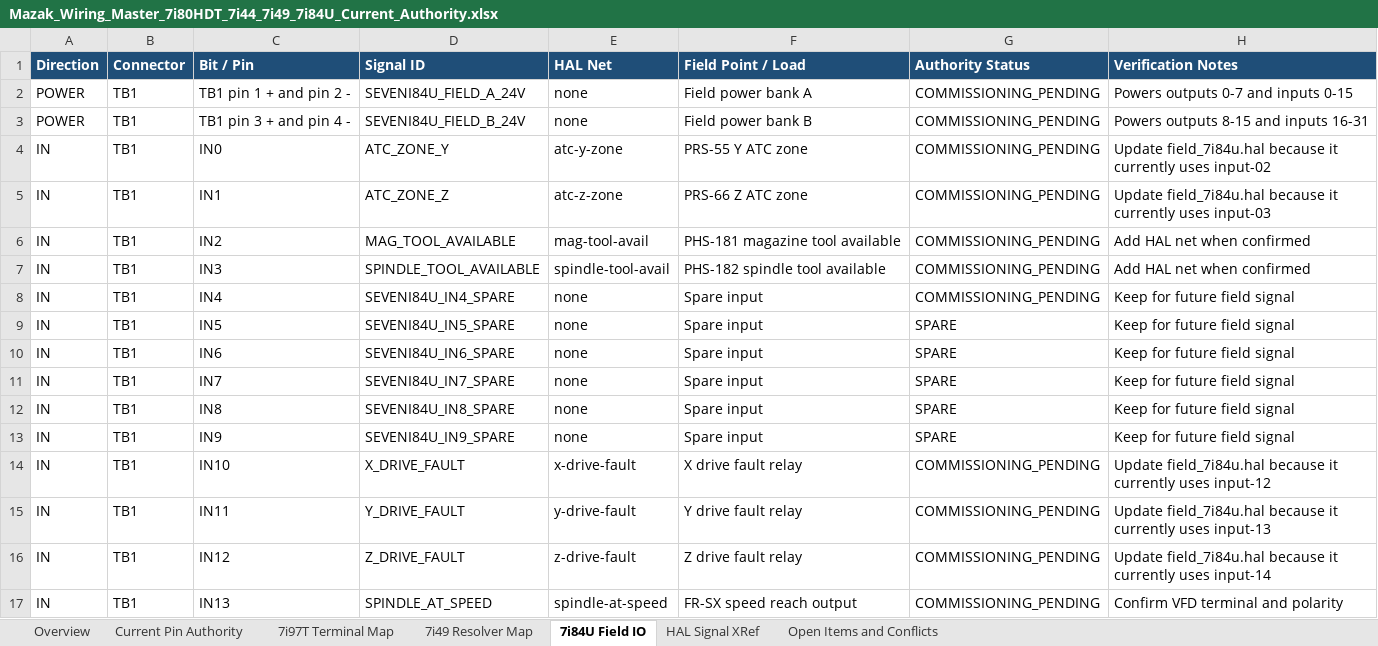
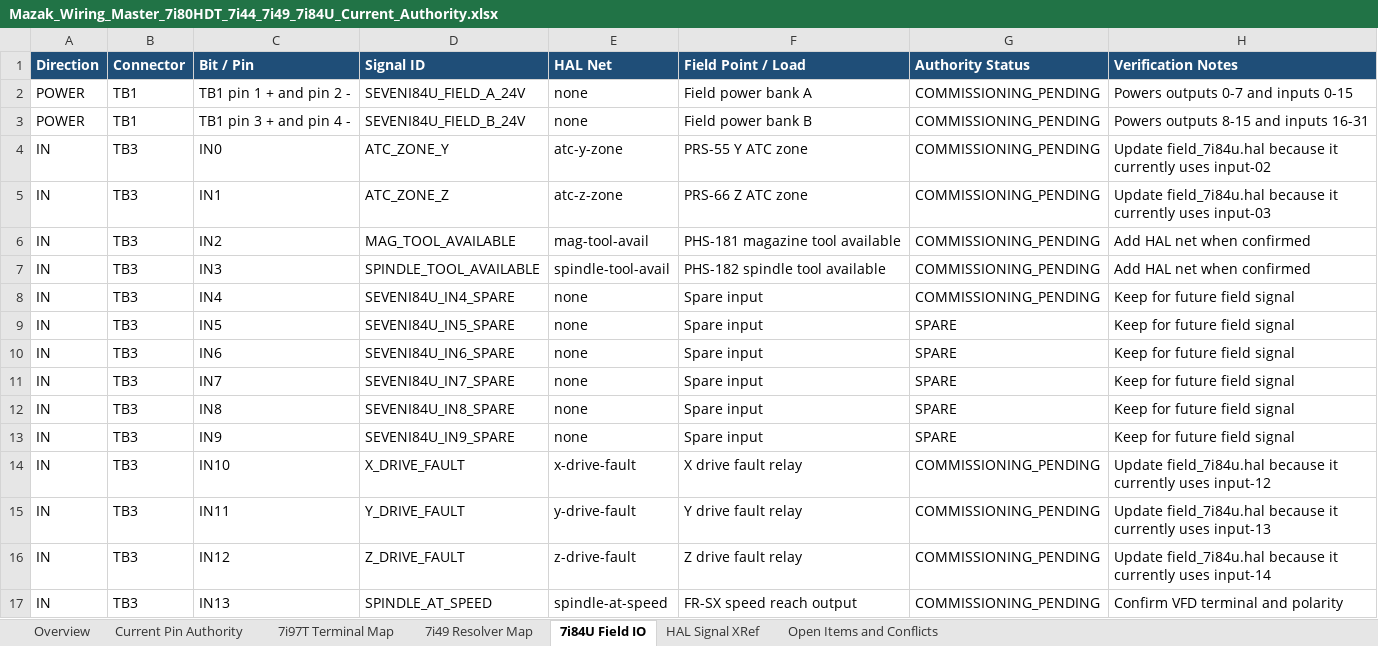
Before and after one commit to agant172/mazak-vqc20-linuxcnc-retrofit, an Excel workbook: wiring/Mazak_Wiring_Master_7i80HDT_7i44_7i49_7i84U_Current_Authority.xlsx, sheet 7i84U Field IO, drawn as a sheet; only a part is shown; values as stored, in another font and other column widths than the file's, no borders; the diff covers the shown part only; the diff names each change by its address in the sheet, - before the commit and + after, or states it on an @@ line.

Commit message:
fix(wiring/docs): correct TB1/TB2/TB3 designators across the 7i84U stack
Per the Mesa 7i84 manual (http://www.mesanet.com/pdf/parallel/7i84man.pdf):
  TB1 = 8-pin field-power connector only (VFIELDA, VFIELDB, VIN, GND).
  TB3 = 24-pin: IN0-15 on pins 1-16, OUT0-7 on pins 17-24.
  TB2 = 24-pin: IN16-31 on pins 1-16, OUT8-15 on pins 17-24.

Many docs still described IN0-31 as living on 'TB1' and OUT0-7 as living
on 'TB2' - the pre-hardware layout as the retrofit was first sketched.
That is wrong on the physical card: any label CSV, wiring workbook, or
commissioning doc following the old scheme would send limits and homes
to the wrong terminal block and skip the entire TB3 24-pin connector.

Correction rule applied consistently:
  IN0-15  -> TB3          IN16-31 -> TB2
  OUT0-7  -> TB3          OUT8-15 -> TB2
  Field power stays on TB1 (VFIELDA/B).

Files rewritten:
- mesa/current_pin_authority.csv: 58 rows updated (all 7i84U-A + 7i84U-B
  input/output rows); PROBE_SKIP1 row's connector/pin cells split cleanly
  (TB3 in connector column, IN15 in pin column).
- Mazak_Wiring_Master_...xlsx: 142 cells in the '7i84U Field IO' sheet
  updated to the correct TB designator.
- wiring/7i84u_b_terminal_legend_epson.csv/.md: full rebuild. The 21-row
  legend was almost entirely wrong (TB1-INx / TB2-OUTx); now emits
  TB3-INx / TB3-OUTx for the 7i84U-B active I/O and TB1-1..TB1-4 only
  for field-power terminals. Added a TB3-IN15 probe row and updated
  the header, layout notes, and rebuild-trigger references.
- README.md, linuxcnc/README.md, mesa/README.md,
  mesa/mesa_firmware_checklist.md, docs/project_status.md,
  docs/ladder/atc_component_README.md, docs/crosswalk/
  element_dashboard_crosswalk.csv, linuxcnc/components/mazak_orient.comp,
  wiring/authority_conflicts.md, Mazak_Wiring_Master...Overview.csv:
  all TB1 IN* / TB2 OUT0..7 references updated to the correct block.

Not touched:
- Mazak-cabinet-side 'TB1-<n>' pin numbers in
  wiring/bbia1_cn_pinouts.csv/.md and docs/photo_survey_misc.md - those
  are OEM machine-panel terminal strips, not the Mesa 7i84 TB1 power
  connector. Leaving them as-is.

Refs: 10-item audit item #5.

```diff
--- a/wiring/Mazak_Wiring_Master_7i80HDT_7i44_7i49_7i84U_Current_Authority.xlsx (sheet 7i84U Field IO)
+++ b/wiring/Mazak_Wiring_Master_7i80HDT_7i44_7i49_7i84U_Current_Authority.xlsx (sheet 7i84U Field IO)
-B4:B17 (Connector): TB1
+B4:B17 (Connector): TB3
```
Also changed, not shown: 26 edited cells elsewhere in this sheet, sheet Current Pin Authority, sheet HAL Signal XRef, sheet Open Items and Conflicts, 13 other files.
